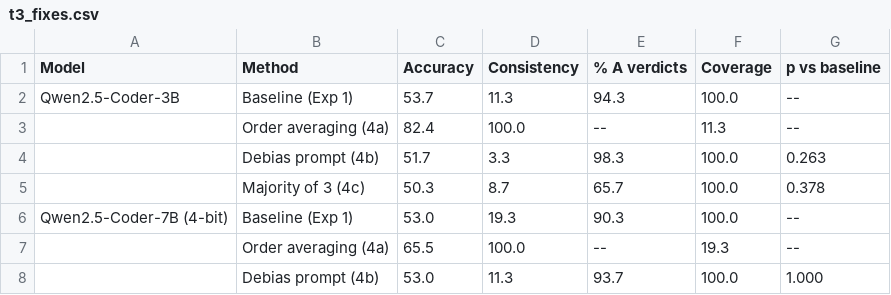
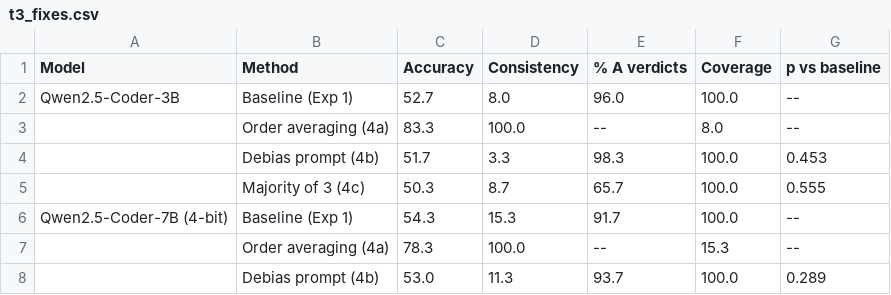
Before and after one commit to Shubhikapradeep/peogai-judge, a CSV file: results/tables/t3_fixes.csv, drawn as a sheet.

Commit message:
P1: final experiment results (all runs on fixed pairs_150)

```diff
--- a/results/tables/t3_fixes.csv
+++ b/results/tables/t3_fixes.csv
@@ -1,8 +1,8 @@
 Model,Method,Accuracy,Consistency,% A verdicts,Coverage,p vs baseline
-Qwen2.5-Coder-3B,Baseline (Exp 1),53.7,11.3,94.3,100.0,--
-,Order averaging (4a),82.4,100.0,--,11.3,--
-,Debias prompt (4b),51.7,3.3,98.3,100.0,0.263
-,Majority of 3 (4c),50.3,8.7,65.7,100.0,0.378
-Qwen2.5-Coder-7B (4-bit),Baseline (Exp 1),53.0,19.3,90.3,100.0,--
-,Order averaging (4a),65.5,100.0,--,19.3,--
-,Debias prompt (4b),53.0,11.3,93.7,100.0,1.000
+Qwen2.5-Coder-3B,Baseline (Exp 1),52.7,8.0,96.0,100.0,--
+,Order averaging (4a),83.3,100.0,--,8.0,--
+,Debias prompt (4b),51.7,3.3,98.3,100.0,0.453
+,Majority of 3 (4c),50.3,8.7,65.7,100.0,0.555
+Qwen2.5-Coder-7B (4-bit),Baseline (Exp 1),54.3,15.3,91.7,100.0,--
+,Order averaging (4a),78.3,100.0,--,15.3,--
+,Debias prompt (4b),53.0,11.3,93.7,100.0,0.289
```
Also changed, not shown: results/tables/t1_pairwise.csv, results/tables/t2_pointwise.csv, 39 other files.
